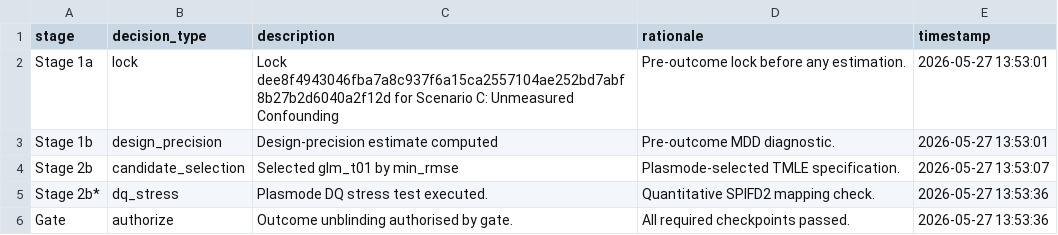
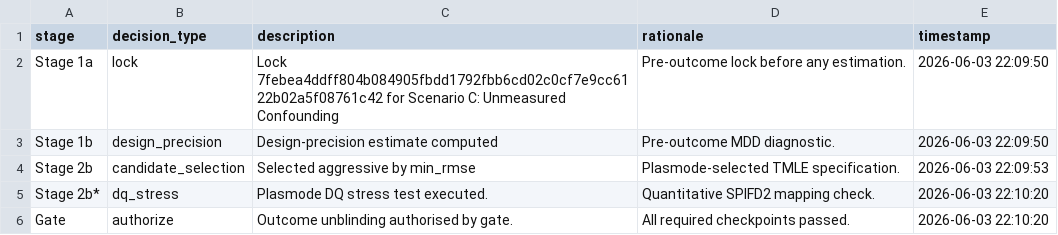
Before and after one commit to amertens/clean-room-sim, a CSV file: results_new/decision_log_unmeasured_conf.csv, drawn as a sheet.

```diff
--- a/results_new/decision_log_unmeasured_conf.csv
+++ b/results_new/decision_log_unmeasured_conf.csv
@@ -1,6 +1,6 @@
 "stage","decision_type","description","rationale","timestamp"
-"Stage 1a","lock","Lock dee8f4943046fba7a8c937f6a15ca2557104ae252bd7abf8b27b2d6040a2f12d for Scenario C: Unmeasured Confounding","Pre-outcome lock before any estimation.","2026-05-27 13:53:01"
-"Stage 1b","design_precision","Design-precision estimate computed","Pre-outcome MDD diagnostic.","2026-05-27 13:53:01"
-"Stage 2b","candidate_selection","Selected glm_t01 by min_rmse","Plasmode-selected TMLE specification.","2026-05-27 13:53:07"
-"Stage 2b*","dq_stress","Plasmode DQ stress test executed.","Quantitative SPIFD2 mapping check.","2026-05-27 13:53:36"
-"Gate","authorize","Outcome unblinding authorised by gate.","All required checkpoints passed.","2026-05-27 13:53:36"
+"Stage 1a","lock","Lock 7febea4ddff804b084905fbdd1792fbb6cd02c0cf7e9cc6122b02a5f08761c42 for Scenario C: Unmeasured Confounding","Pre-outcome lock before any estimation.","2026-06-03 22:09:50"
+"Stage 1b","design_precision","Design-precision estimate computed","Pre-outcome MDD diagnostic.","2026-06-03 22:09:50"
+"Stage 2b","candidate_selection","Selected aggressive by min_rmse","Plasmode-selected TMLE specification.","2026-06-03 22:09:53"
+"Stage 2b*","dq_stress","Plasmode DQ stress test executed.","Quantitative SPIFD2 mapping check.","2026-06-03 22:10:20"
+"Gate","authorize","Outcome unblinding authorised by gate.","All required checkpoints passed.","2026-06-03 22:10:20"
```
Also changed, not shown: results_new/bootstrap_variance.csv, results_new/decision_log_good_overlap.csv, 27 other files.
